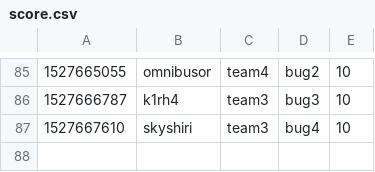
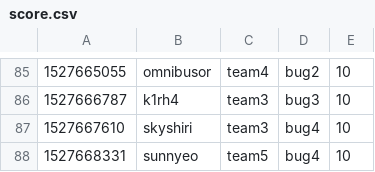
Before and after one commit to KAIST-IS521/2018s-gitctf-score, a CSV file: score.csv, drawn as a sheet; only a part is shown, gaps mark what is left out.

Commit message:
[Score] sunnyeo +10
sunnyeo attacked `bug4` of team5

```diff
--- a/score.csv
+++ b/score.csv
@@ -87 +87,2 @@
 1527667610,skyshiri,team3,bug4,10
+1527668331,sunnyeo,team5,bug4,10
```
